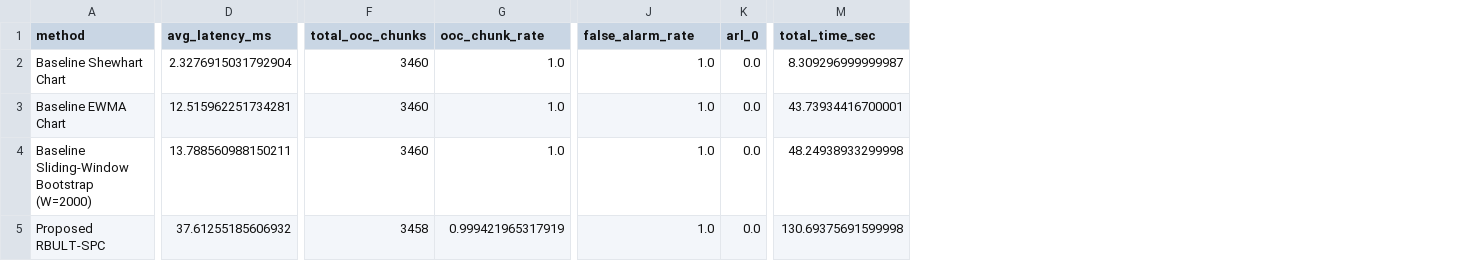
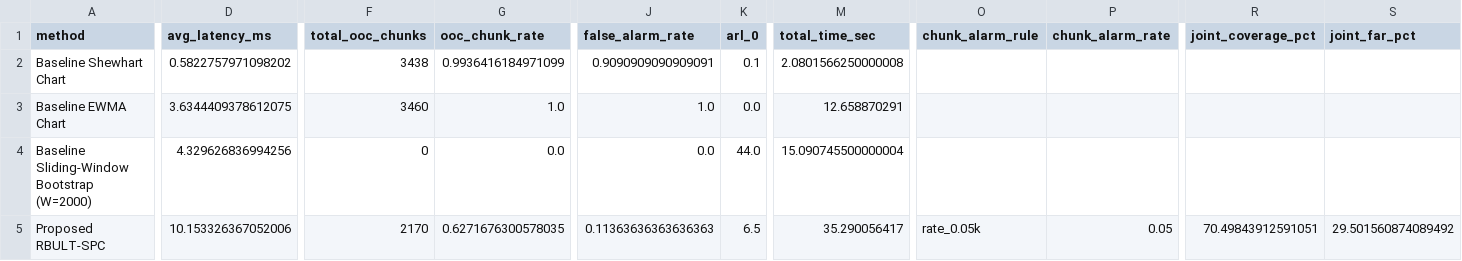
Before and after one commit to Prem-jun/boostraponline_project, a CSV file: results/spc_tep_mode5_benchmark_results.csv, drawn as a sheet; only a part is shown, gaps mark what is left out; the diff covers the shown part only; the diff names each change by its address in the sheet, - before the commit and + after, or states it on an @@ line.

```diff
--- a/results/spc_tep_mode5_benchmark_results.csv
+++ b/results/spc_tep_mode5_benchmark_results.csv
+column O (chunk_alarm_rule), row 5: rate_0.05k
+column P (chunk_alarm_rate), row 5: 0.05
+column R (joint_coverage_pct), row 5: 70.49843912591051
+column S (joint_far_pct), row 5: 29.501560874089492
-D2 (avg_latency_ms): 2.3276915031792904
+D2 (avg_latency_ms): 0.5822757971098202
-F2 (total_ooc_chunks): 3460
+F2 (total_ooc_chunks): 3438
-G2 (ooc_chunk_rate): 1.0
+G2 (ooc_chunk_rate): 0.9936416184971099
-J2 (false_alarm_rate): 1.0
+J2 (false_alarm_rate): 0.9090909090909091
-K2 (arl_0): 0.0
+K2 (arl_0): 0.1
-M2 (total_time_sec): 8.309296999999987
+M2 (total_time_sec): 2.0801566250000008
-D3 (avg_latency_ms): 12.515962251734281
+D3 (avg_latency_ms): 3.6344409378612075
-M3 (total_time_sec): 43.73934416700001
+M3 (total_time_sec): 12.658870291
-D4 (avg_latency_ms): 13.788560988150211
+D4 (avg_latency_ms): 4.329626836994256
-F4 (total_ooc_chunks): 3460
+F4 (total_ooc_chunks): 0
-G4 (ooc_chunk_rate): 1.0
+G4 (ooc_chunk_rate): 0.0
-J4 (false_alarm_rate): 1.0
+J4 (false_alarm_rate): 0.0
-K4 (arl_0): 0.0
+K4 (arl_0): 44.0
-M4 (total_time_sec): 48.24938933299998
+M4 (total_time_sec): 15.090745500000004
-D5 (avg_latency_ms): 37.61255185606932
+D5 (avg_latency_ms): 10.153326367052006
-F5 (total_ooc_chunks): 3458
+F5 (total_ooc_chunks): 2170
-G5 (ooc_chunk_rate): 0.999421965317919
+G5 (ooc_chunk_rate): 0.6271676300578035
-J5 (false_alarm_rate): 1.0
+J5 (false_alarm_rate): 0.11363636363636363
-K5 (arl_0): 0.0
+K5 (arl_0): 6.5
-M5 (total_time_sec): 130.69375691599998
+M5 (total_time_sec): 35.290056417
```
Also changed, not shown: 5 edited cells elsewhere in this file, results/spc_tep_benchmark_results.csv, results/spc_tep_mode3_benchmark_results.csv, 27 other files.
